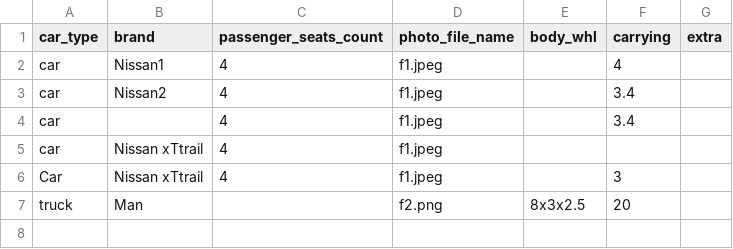
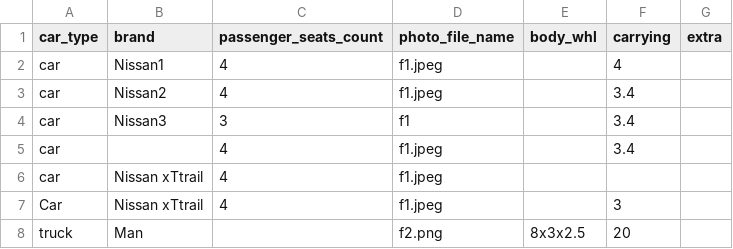
Before and after one commit to balyam/coursera, a CSV file: csv.csv, drawn as a sheet; the diff names each change by its address in the sheet, - before the commit and + after, or states it on an @@ line.

```diff
--- a/csv.csv
+++ b/csv.csv
+row 4: car | Nissan3 | 3 | f1 |  | 3.4
```
Also changed, not shown: 1 other file.
